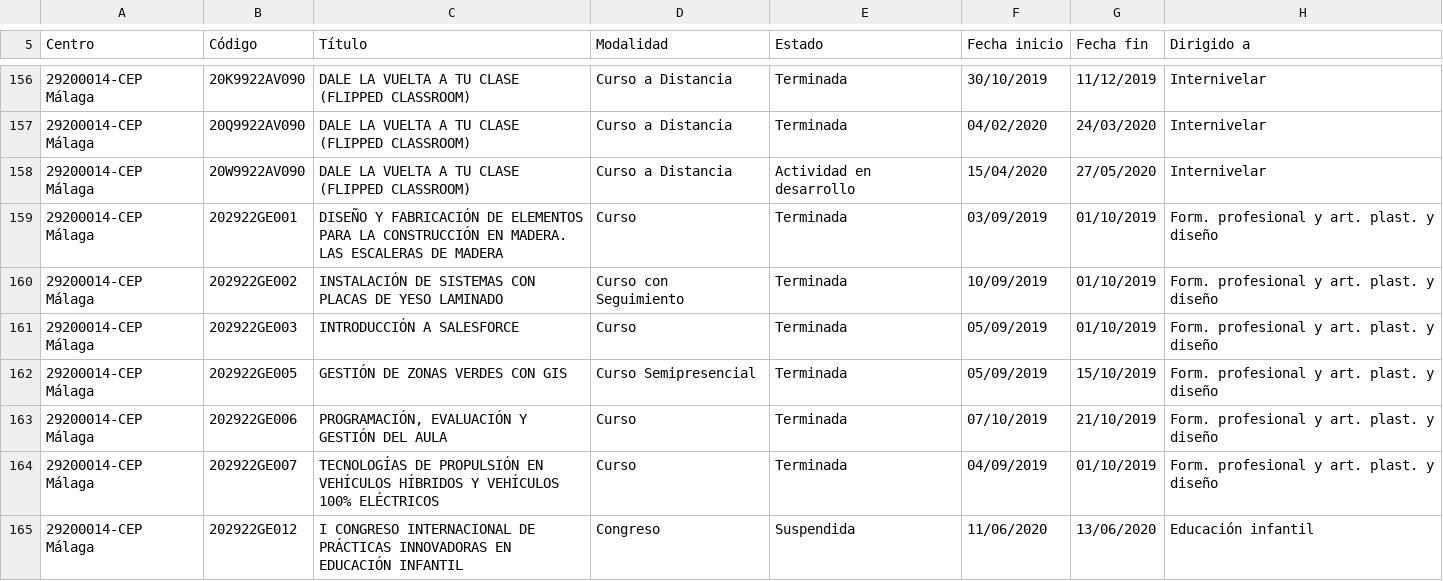
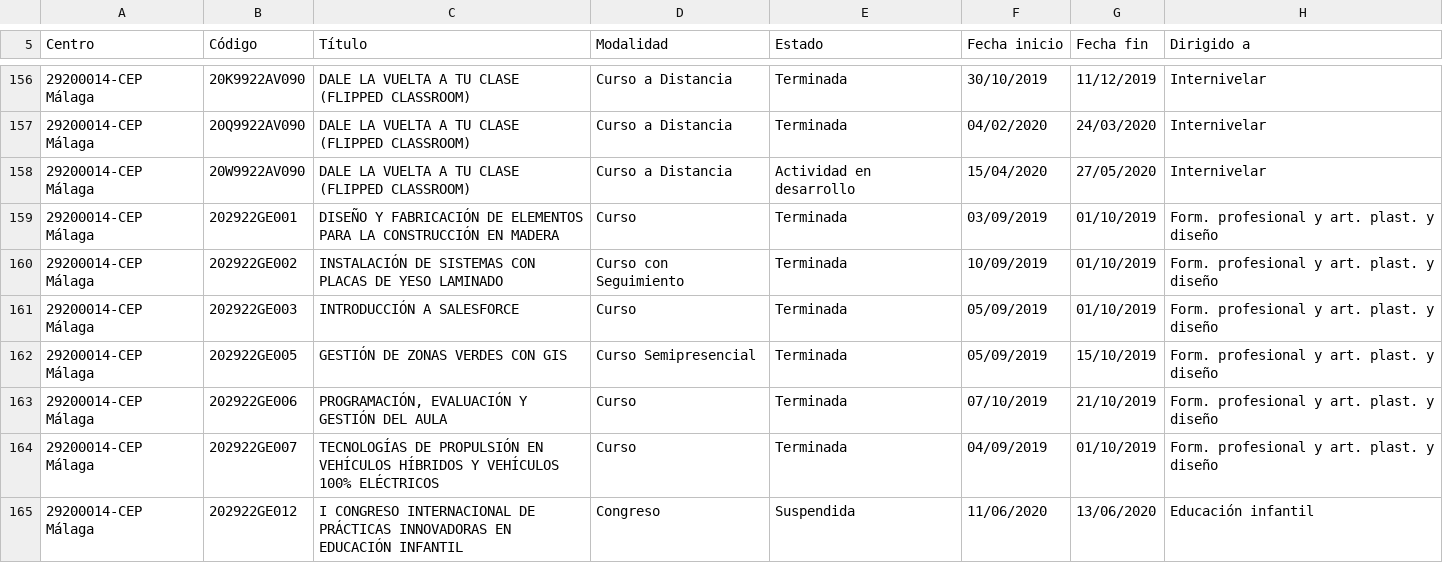
Before and after one commit to adrivr99/rec1AdrianVallejo, a CSV file: RegActForCep.csv, drawn as a sheet; only a part is shown, gaps mark what is left out.

```diff
--- a/RegActForCep.csv
+++ b/RegActForCep.csv
@@ -158,3 +158,3 @@ Centro;Código;Título;Modalidad;Estado;Fecha inicio;Fecha fin;Dirigido a
 29200014-CEP Málaga;20W9922AV090;DALE LA VUELTA A TU CLASE (FLIPPED CLASSROOM);Curso a Distancia;Actividad en desarrollo;15/04/2020;27/05/2020;Internivelar
-29200014-CEP Málaga;202922GE001;DISEÑO Y FABRICACIÓN DE ELEMENTOS PARA LA CONSTRUCCIÓN EN MADERA.	LAS ESCALERAS DE MADERA;Curso;Terminada;03/09/2019;01/10/2019;Form. profesional y art. plast. y diseño
+29200014-CEP Málaga;202922GE001;DISEÑO Y FABRICACIÓN DE ELEMENTOS PARA LA CONSTRUCCIÓN EN MADERA;Curso;Terminada;03/09/2019;01/10/2019;Form. profesional y art. plast. y diseño
 29200014-CEP Málaga;202922GE002;INSTALACIÓN DE SISTEMAS CON PLACAS DE YESO LAMINADO;Curso con Seguimiento;Terminada;10/09/2019;01/10/2019;Form. profesional y art. plast. y diseño
```
Also changed, not shown: 9 other files.
